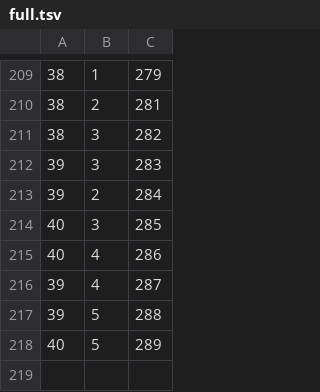
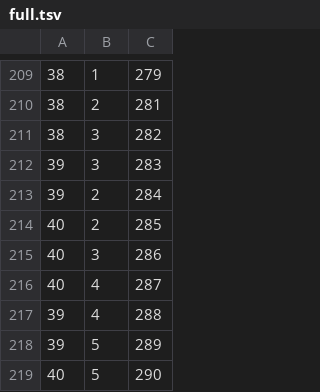
Before and after one commit to andrewlook/floasis-raspi, a TSV file: configs/full.tsv, drawn as a sheet; only a part is shown, gaps mark what is left out.

```diff
--- a/configs/full.tsv
+++ b/configs/full.tsv
@@ -213,6 +213,7 @@
 39	2	284
-40	3	285
-40	4	286
-39	4	287
-39	5	288
-40	5	289
+40	2	285
+40	3	286
+40	4	287
+39	4	288
+39	5	289
+40	5	290
```
Also changed, not shown: configs/floasis_2d_full.csv.
